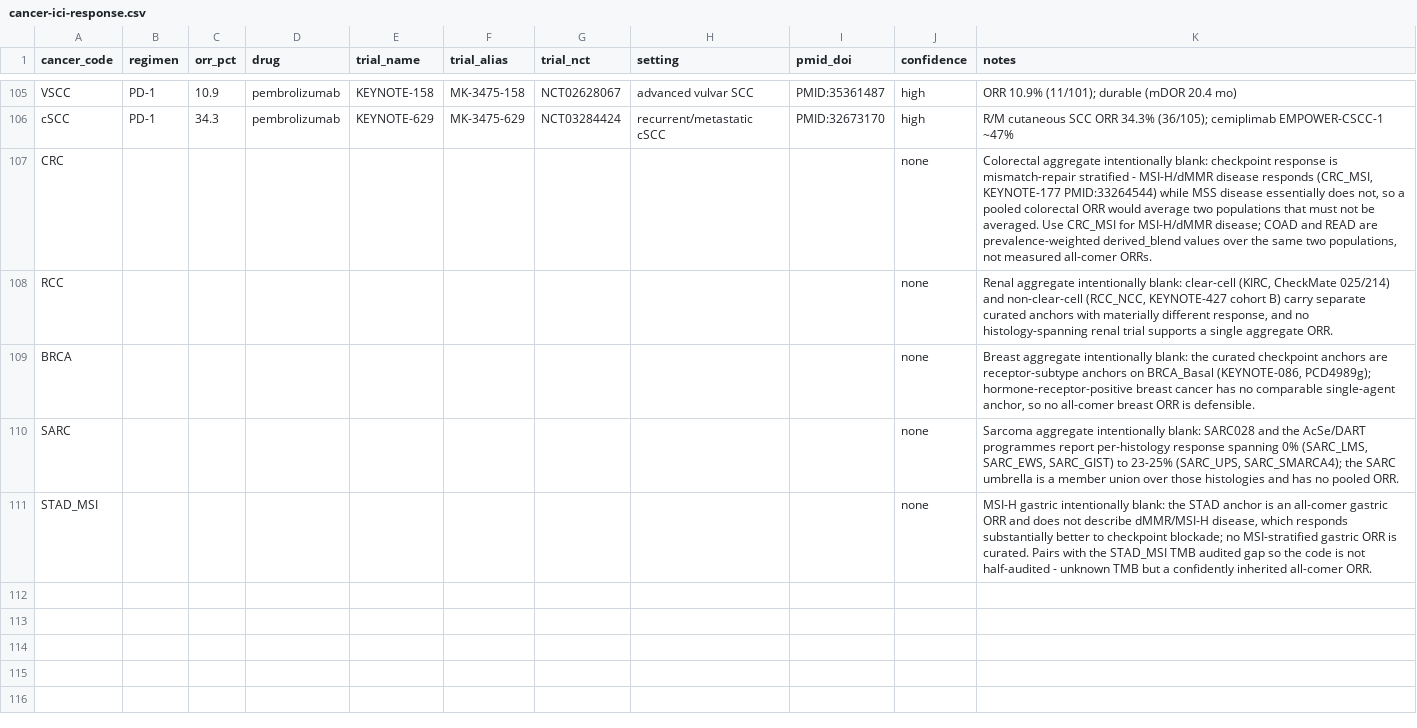
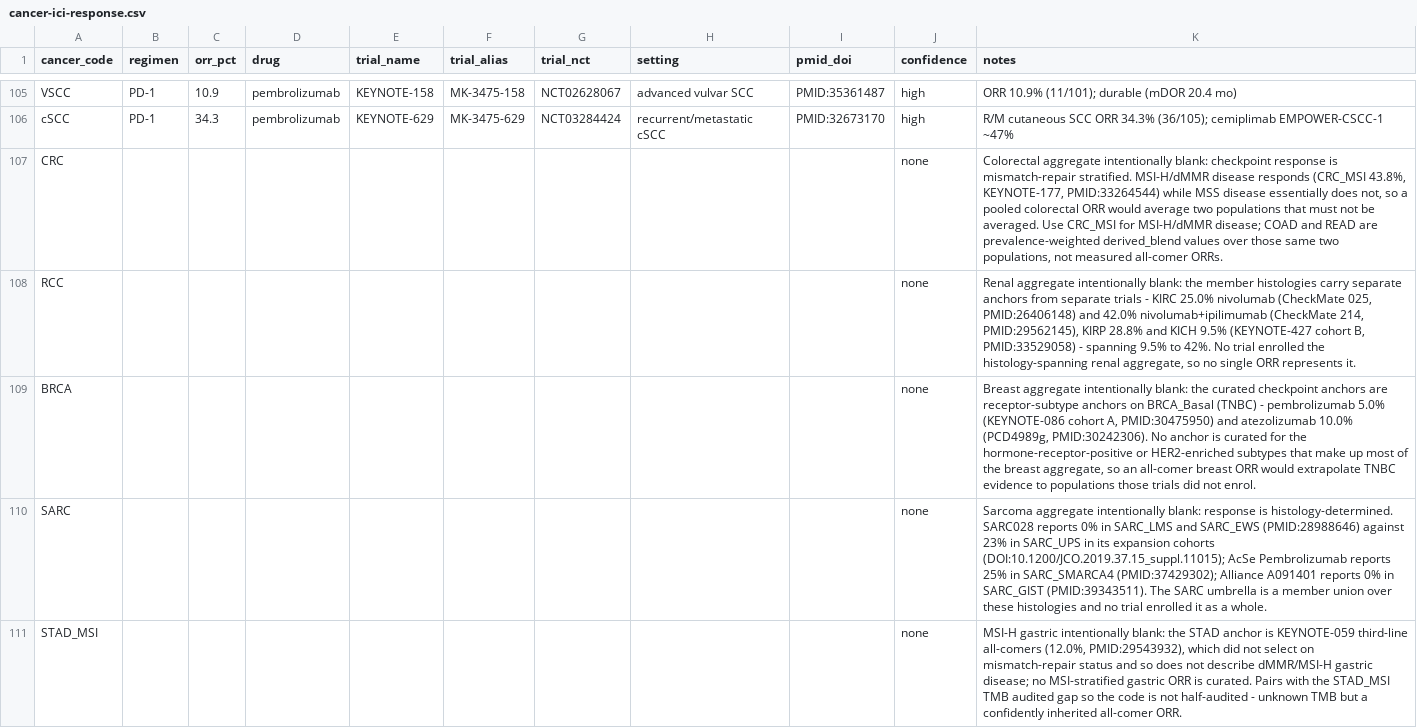
Before and after one commit to pirl-unc/cancerdata, a CSV file: oncoref/data/cancer-ici-response.csv, drawn as a sheet; only a part is shown, gaps mark what is left out.

```diff
--- a/oncoref/data/cancer-ici-response.csv
+++ b/oncoref/data/cancer-ici-response.csv
@@ -106,6 +106,6 @@ VSCC,PD-1,10.9,pembrolizumab,KEYNOTE-158,MK-3475-158,NCT02628067,advanced vulvar
 cSCC,PD-1,34.3,pembrolizumab,KEYNOTE-629,MK-3475-629,NCT03284424,recurrent/metastatic cSCC,PMID:32673170,high,R/M cutaneous SCC ORR 34.3% (36/105); cemiplimab EMPOWER-CSCC-1 ~47%
-CRC,,,,,,,,,none,"Colorectal aggregate intentionally blank: checkpoint response is mismatch-repair stratified - MSI-H/dMMR disease responds (CRC_MSI, KEYNOTE-177 PMID:33264544) while MSS disease essentially does not, so a pooled colorectal ORR would average two populations that must not be averaged. Use CRC_MSI for MSI-H/dMMR disease; COAD and READ are prevalence-weighted derived_blend values over the same two populations, not measured all-comer ORRs."
-RCC,,,,,,,,,none,"Renal aggregate intentionally blank: clear-cell (KIRC, CheckMate 025/214) and non-clear-cell (RCC_NCC, KEYNOTE-427 cohort B) carry separate curated anchors with materially different response, and no histology-spanning renal trial supports a single aggregate ORR."
-BRCA,,,,,,,,,none,"Breast aggregate intentionally blank: the curated checkpoint anchors are receptor-subtype anchors on BRCA_Basal (KEYNOTE-086, PCD4989g); hormone-receptor-positive breast cancer has no comparable single-agent anchor, so no all-comer breast ORR is defensible."
-SARC,,,,,,,,,none,"Sarcoma aggregate intentionally blank: SARC028 and the AcSe/DART programmes report per-histology response spanning 0% (SARC_LMS, SARC_EWS, SARC_GIST) to 23-25% (SARC_UPS, SARC_SMARCA4); the SARC umbrella is a member union over those histologies and has no pooled ORR."
-STAD_MSI,,,,,,,,,none,"MSI-H gastric intentionally blank: the STAD anchor is an all-comer gastric ORR and does not describe dMMR/MSI-H disease, which responds substantially better to checkpoint blockade; no MSI-stratified gastric ORR is curated. Pairs with the STAD_MSI TMB audited gap so the code is not half-audited - unknown TMB but a confidently inherited all-comer ORR."
+CRC,,,,,,,,,none,"Colorectal aggregate intentionally blank: checkpoint response is mismatch-repair stratified. MSI-H/dMMR disease responds (CRC_MSI 43.8%, KEYNOTE-177, PMID:33264544) while MSS disease essentially does not, so a pooled colorectal ORR would average two populations that must not be averaged. Use CRC_MSI for MSI-H/dMMR disease; COAD and READ are prevalence-weighted derived_blend values over those same two populations, not measured all-comer ORRs."
+RCC,,,,,,,,,none,"Renal aggregate intentionally blank: the member histologies carry separate anchors from separate trials - KIRC 25.0% nivolumab (CheckMate 025, PMID:26406148) and 42.0% nivolumab+ipilimumab (CheckMate 214, PMID:29562145), KIRP 28.8% and KICH 9.5% (KEYNOTE-427 cohort B, PMID:33529058) - spanning 9.5% to 42%. No trial enrolled the histology-spanning renal aggregate, so no single ORR represents it."
+BRCA,,,,,,,,,none,"Breast aggregate intentionally blank: the curated checkpoint anchors are receptor-subtype anchors on BRCA_Basal (TNBC) - pembrolizumab 5.0% (KEYNOTE-086 cohort A, PMID:30475950) and atezolizumab 10.0% (PCD4989g, PMID:30242306). No anchor is curated for the hormone-receptor-positive or HER2-enriched subtypes that make up most of the breast aggregate, so an all-comer breast ORR would extrapolate TNBC evidence to populations those trials did not enrol."
+SARC,,,,,,,,,none,Sarcoma aggregate intentionally blank: response is histology-determined. SARC028 reports 0% in SARC_LMS and SARC_EWS (PMID:28988646) against 23% in SARC_UPS in its expansion cohorts (DOI:10.1200/JCO.2019.37.15_suppl.11015); AcSe Pembrolizumab reports 25% in SARC_SMARCA4 (PMID:37429302); Alliance A091401 reports 0% in SARC_GIST (PMID:39343511). The SARC umbrella is a member union over these histologies and no trial enrolled it as a whole.
+STAD_MSI,,,,,,,,,none,"MSI-H gastric intentionally blank: the STAD anchor is KEYNOTE-059 third-line all-comers (12.0%, PMID:29543932), which did not select on mismatch-repair status and so does not describe dMMR/MSI-H gastric disease; no MSI-stratified gastric ORR is curated. Pairs with the STAD_MSI TMB audited gap so the code is not half-audited - unknown TMB but a confidently inherited all-comer ORR."
```
Also changed, not shown: oncoref/data/cancer-tmb.csv, 4 other files.
